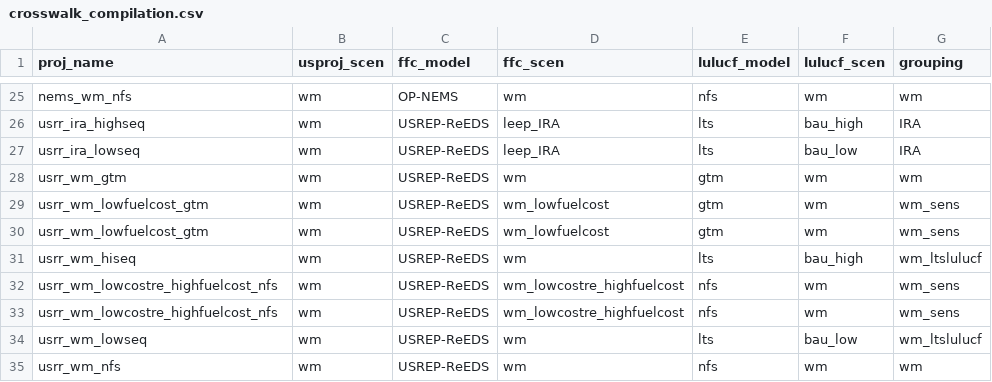
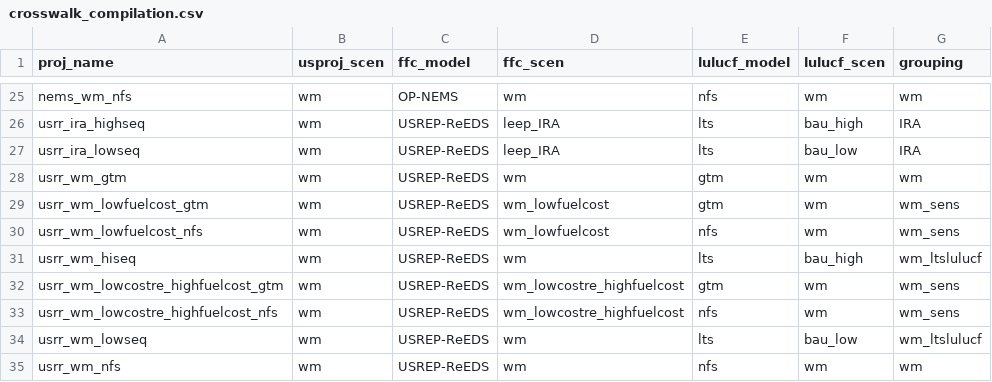
Before and after one commit to mobro-git/BTR, a CSV file: data-raw/crosswalk/crosswalk_compilation.csv, drawn as a sheet; only a part is shown, gaps mark what is left out.

```diff
--- a/data-raw/crosswalk/crosswalk_compilation.csv
+++ b/data-raw/crosswalk/crosswalk_compilation.csv
@@ -29,5 +29,5 @@ usrr_wm_gtm,wm,USREP-ReEDS,wm,gtm,wm,wm
 usrr_wm_lowfuelcost_gtm,wm,USREP-ReEDS,wm_lowfuelcost,gtm,wm,wm_sens
-usrr_wm_lowfuelcost_gtm,wm,USREP-ReEDS,wm_lowfuelcost,gtm,wm,wm_sens
+usrr_wm_lowfuelcost_nfs,wm,USREP-ReEDS,wm_lowfuelcost,nfs,wm,wm_sens
 usrr_wm_hiseq,wm,USREP-ReEDS,wm,lts,bau_high,wm_ltslulucf
-usrr_wm_lowcostre_highfuelcost_nfs,wm,USREP-ReEDS,wm_lowcostre_highfuelcost,nfs,wm,wm_sens
+usrr_wm_lowcostre_highfuelcost_gtm,wm,USREP-ReEDS,wm_lowcostre_highfuelcost,gtm,wm,wm_sens
 usrr_wm_lowcostre_highfuelcost_nfs,wm,USREP-ReEDS,wm_lowcostre_highfuelcost,nfs,wm,wm_sens
```
Also changed, not shown: data-extra/BR Voluntary Supplement 2023/brvs_totalnetemissions.csv, 4 other files.
